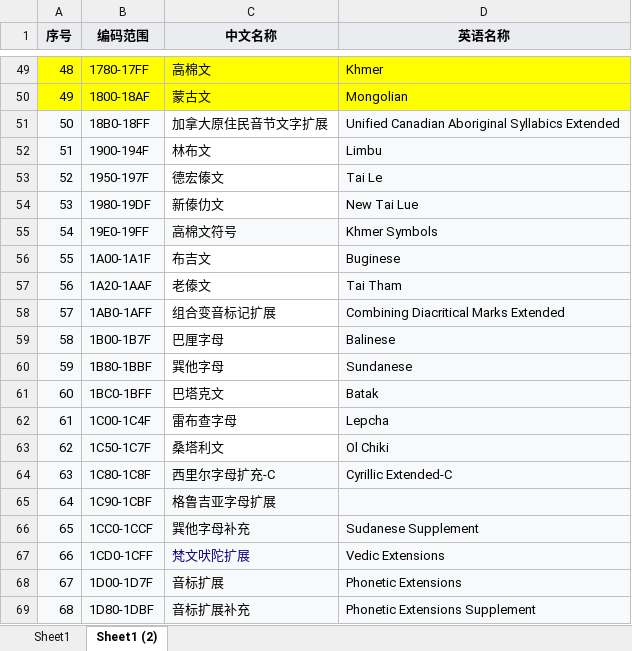
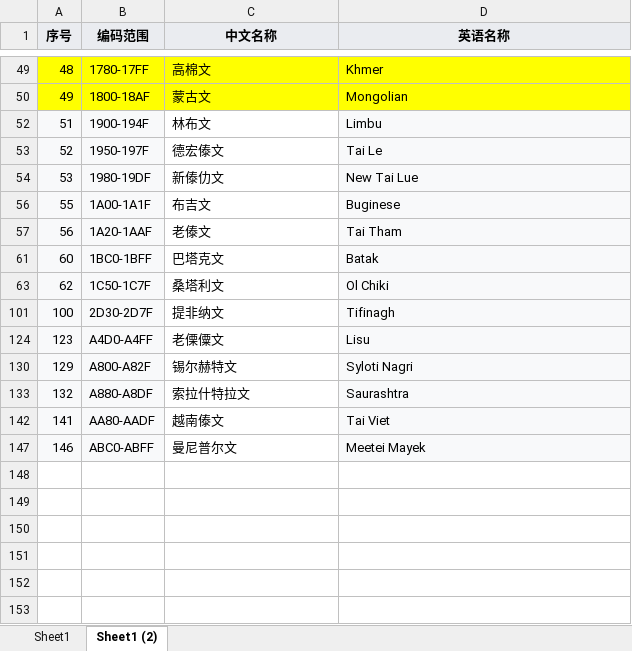
Before and after one commit to KANLON/language-distinguish, an Excel workbook: src/main/resources/excel文件/需要识别的语言及其unicode码.xlsx, sheet Sheet1 (2), drawn as a sheet; only a part is shown, gaps mark what is left out; the shorter side is filled out with more unchanged rows; values as stored, in another font and other column widths than the file's, no borders; the diff covers the shown part only; the diff names each change by its address in the sheet, - before the commit and + after, or states it on an @@ line.

```diff
--- a/src/main/resources/excel文件/需要识别的语言及其unicode码.xlsx (sheet Sheet1 (2))
+++ b/src/main/resources/excel文件/需要识别的语言及其unicode码.xlsx (sheet Sheet1 (2))
@@ row 51 hidden: 50 | 18B0-18FF | 加拿大原住民音节文字扩展 | Unified Canadian Aboriginal Syllabics Extended @@
@@ row 55 hidden: 54 | 19E0-19FF | 高棉文符号 | Khmer Symbols @@
@@ row 58 hidden: 57 | 1AB0-1AFF | 组合变音标记扩展 | Combining Diacritical Marks Extended @@
@@ row 59 hidden: 58 | 1B00-1B7F | 巴厘字母 | Balinese @@
@@ row 60 hidden: 59 | 1B80-1BBF | 巽他字母 | Sundanese @@
@@ row 62 hidden: 61 | 1C00-1C4F | 雷布查字母 | Lepcha @@
@@ row 64 hidden: 63 | 1C80-1C8F | 西里尔字母扩充-C | Cyrillic Extended-C @@
@@ row 65 hidden: 64 | 1C90-1CBF | 格鲁吉亚字母扩展 @@
@@ row 66 hidden: 65 | 1CC0-1CCF | 巽他字母补充 | Sudanese Supplement @@
@@ row 67 hidden: 66 | 1CD0-1CFF | 梵文吠陀扩展 | Vedic Extensions @@
@@ row 68 hidden: 67 | 1D00-1D7F | 音标扩展 | Phonetic Extensions @@
@@ row 69 hidden: 68 | 1D80-1DBF | 音标扩展补充 | Phonetic Extensions Supplement @@
```
Also changed, not shown: 114 hidden or unhidden rows elsewhere in this sheet, sheet Sheet1, 2 other files.
